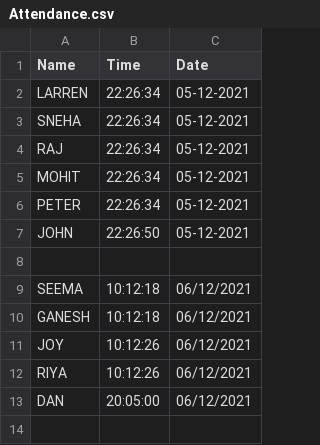
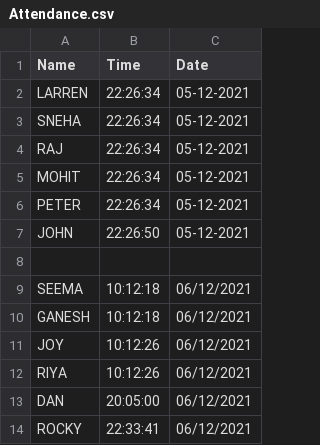
Before and after one commit to chavansrc141/AIML_project, a CSV file: Attendance.csv, drawn as a sheet.

```diff
--- a/Attendance.csv
+++ b/Attendance.csv
@@ -13 +13,2 @@ RIYA,10:12:26,06/12/2021
 DAN,20:05:00,06/12/2021
+ROCKY,22:33:41,06/12/2021
```
Also changed, not shown: 3 other files.
